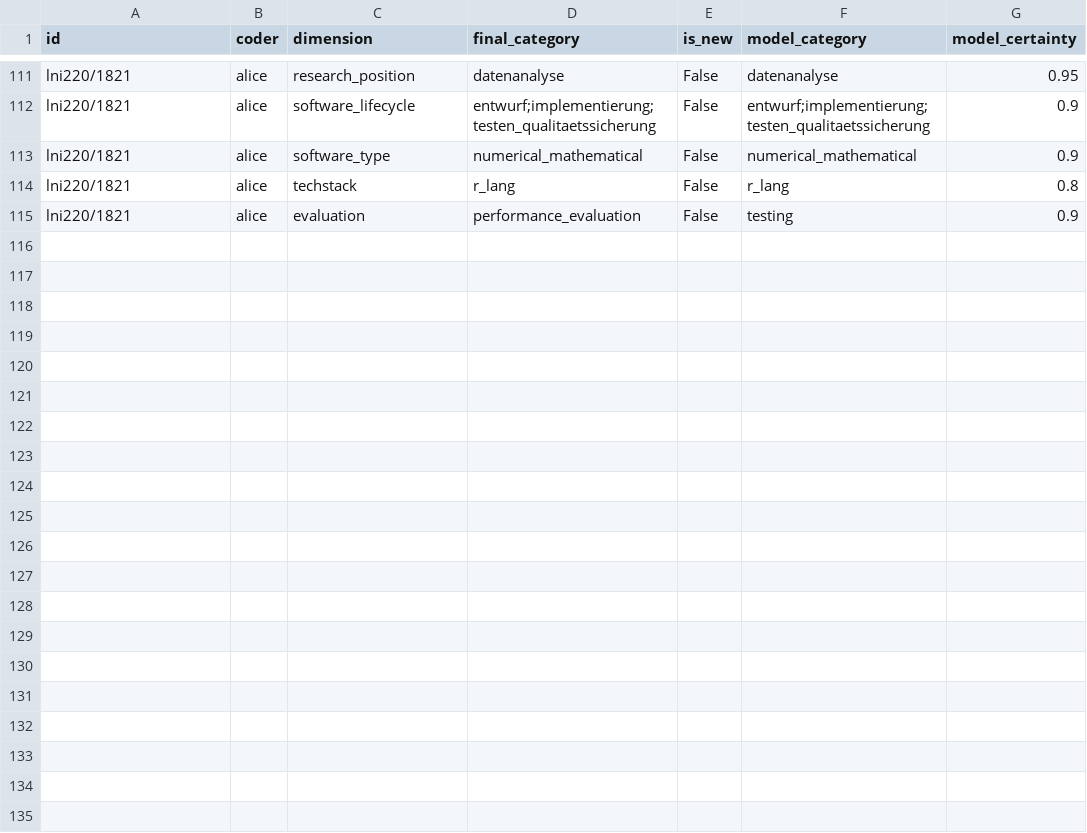
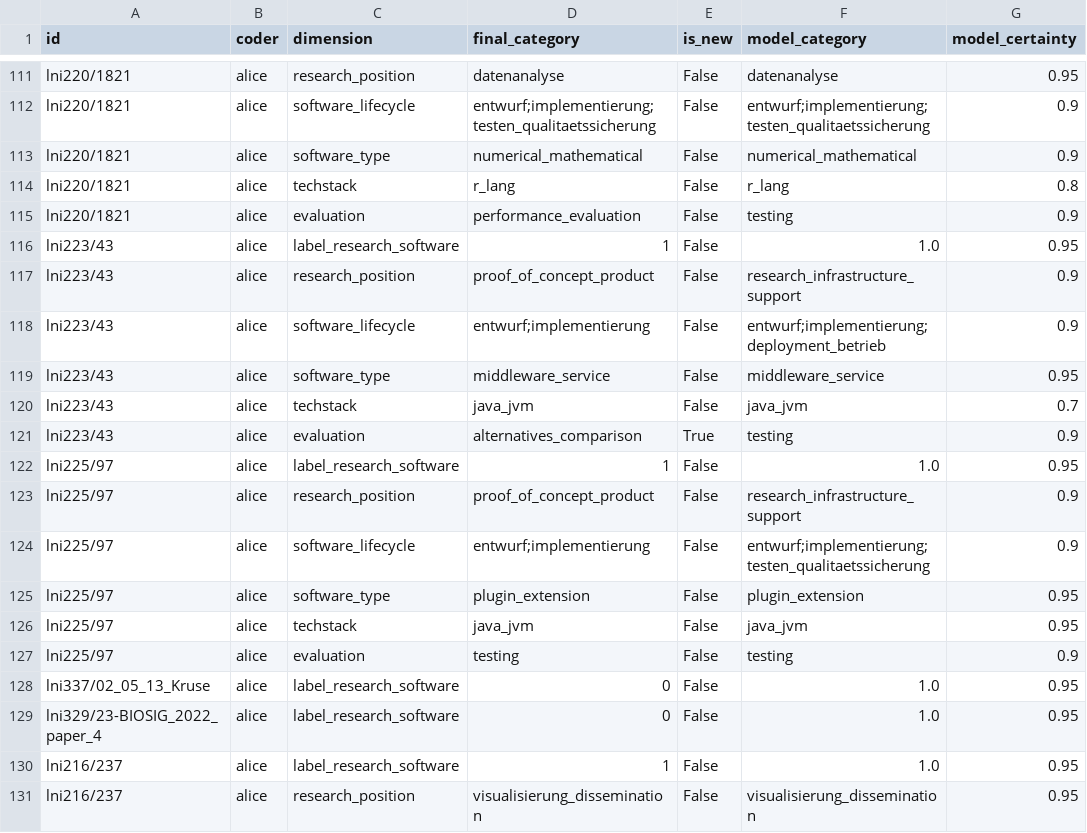
Before and after one commit to juliandehne/lni_study, a CSV file: goldstandard/coding_alice.csv, drawn as a sheet; only a part is shown, gaps mark what is left out; the diff names each change by its address in the sheet, - before the commit and + after, or states it on an @@ line.

```diff
--- a/goldstandard/coding_alice.csv
+++ b/goldstandard/coding_alice.csv
+row 116: lni223/43 | alice | label_research_software | 1 | False | 1.0 | 0.95
+row 117: lni223/43 | alice | research_position | proof_of_concept_product | False | research_infrastructure_support | 0.9
+row 118: lni223/43 | alice | software_lifecycle | entwurf;implementierung | False | entwurf;implementierung;deployment_betrieb | 0.9
+row 119: lni223/43 | alice | software_type | middleware_service | False | middleware_service | 0.95
+row 120: lni223/43 | alice | techstack | java_jvm | False | java_jvm | 0.7
+row 121: lni223/43 | alice | evaluation | alternatives_comparison | True | testing | 0.9
+row 122: lni225/97 | alice | label_research_software | 1 | False | 1.0 | 0.95
+row 123: lni225/97 | alice | research_position | proof_of_concept_product | False | research_infrastructure_support | 0.9
+row 124: lni225/97 | alice | software_lifecycle | entwurf;implementierung | False | entwurf;implementierung;testen_qualitaetssicherung | 0.9
+row 125: lni225/97 | alice | software_type | plugin_extension | False | plugin_extension | 0.95
+row 126: lni225/97 | alice | techstack | java_jvm | False | java_jvm | 0.95
+row 127: lni225/97 | alice | evaluation | testing | False | testing | 0.9
+row 128: lni337/02_05_13_Kruse | alice | label_research_software | 0 | False | 1.0 | 0.95
+row 129: lni329/23-BIOSIG_2022_paper_4 | alice | label_research_software | 0 | False | 1.0 | 0.95
+row 130: lni216/237 | alice | label_research_software | 1 | False | 1.0 | 0.95
+row 131: lni216/237 | alice | research_position | visualisierung_dissemination | False | visualisierung_dissemination | 0.95
```
Also changed, not shown: goldstandard/new_categories_alice.csv, 11 other files.
